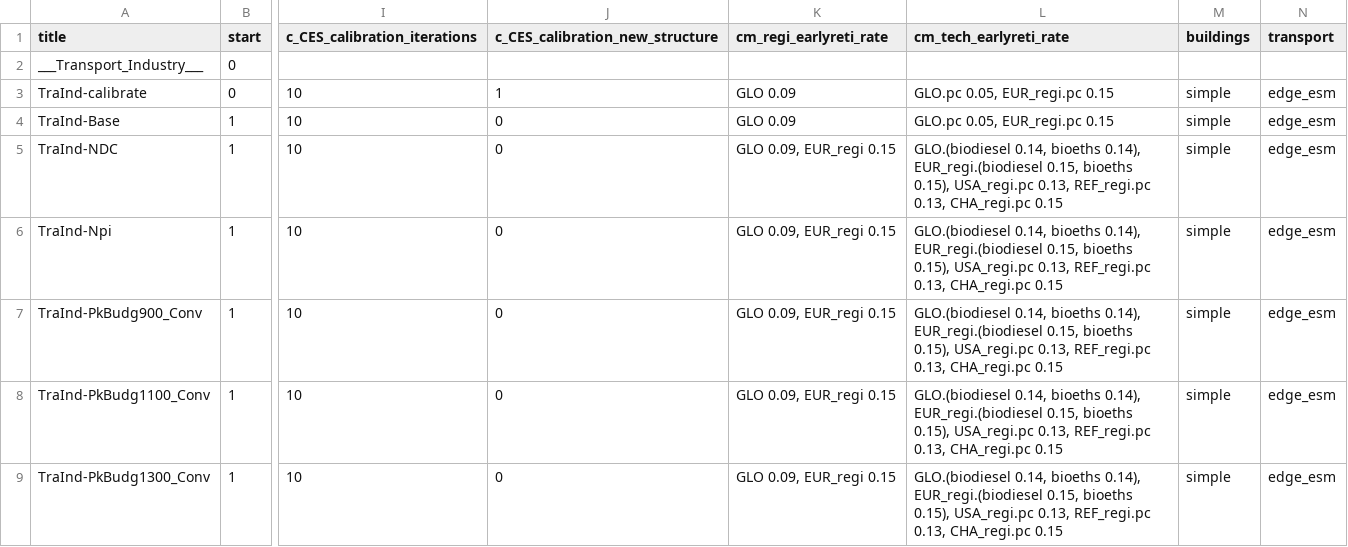
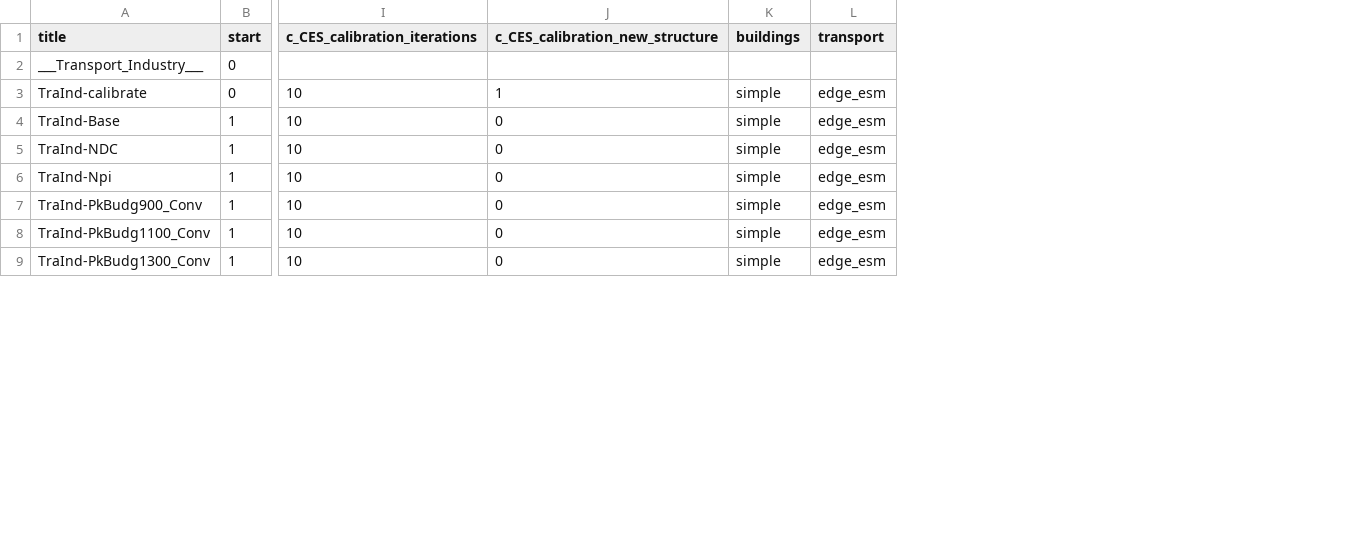
Before and after one commit to remindmodel/remind, a CSV file: config/scenario_config_DeepEl.csv, drawn as a sheet; only a part is shown, gaps mark what is left out; the diff names each change by its address in the sheet, - before the commit and + after, or states it on an @@ line.

Commit message:
patch config

```diff
--- a/config/scenario_config_DeepEl.csv
+++ b/config/scenario_config_DeepEl.csv
-column K (cm_regi_earlyreti_rate), rows 3-9: GLO 0.09 | GLO 0.09 | GLO 0.09, EUR_regi 0.15 | GLO 0.09, EUR_regi 0.15 | GLO 0.09, EUR_regi 0.15 | GLO 0.09, EUR_regi 0.15 | GLO 0.09, EUR_regi 0.15
-column L (cm_tech_earlyreti_rate), rows 3-9: GLO.pc 0.05, EUR_regi.pc 0.15 | GLO.pc 0.05, EUR_regi.pc 0.15 | GLO.(biodiesel 0.14, bioeths 0.14), EUR_regi.(biodiesel 0.15, bioeths 0.15), USA_regi.pc 0.13, REF_regi.pc 0.13, CHA_regi.pc 0.15 | GLO.(biodiesel 0.14, bioeths 0.14), EUR_regi.(biodiesel 0.15, bioeths 0.15), USA_regi.pc 0.13, REF_regi.pc 0.13, CHA_regi.pc 0.15 | GLO.(biodiesel 0.14, bioeths 0.14), EUR_regi.(biodiesel 0.15, bioeths 0.15), USA_regi.pc 0.13, REF_regi.pc 0.13, CHA_regi.pc 0.15 | GLO.(biodiesel 0.14, bioeths 0.14), EUR_regi.(biodiesel 0.15, bioeths 0.15), USA_regi.pc 0.13, REF_regi.pc 0.13, CHA_regi.pc 0.15 | GLO.(biodiesel 0.14, bioeths 0.14), EUR_regi.(biodiesel 0.15, bioeths 0.15), USA_regi.pc 0.13, REF_regi.pc 0.13, CHA_regi.pc 0.15
```
